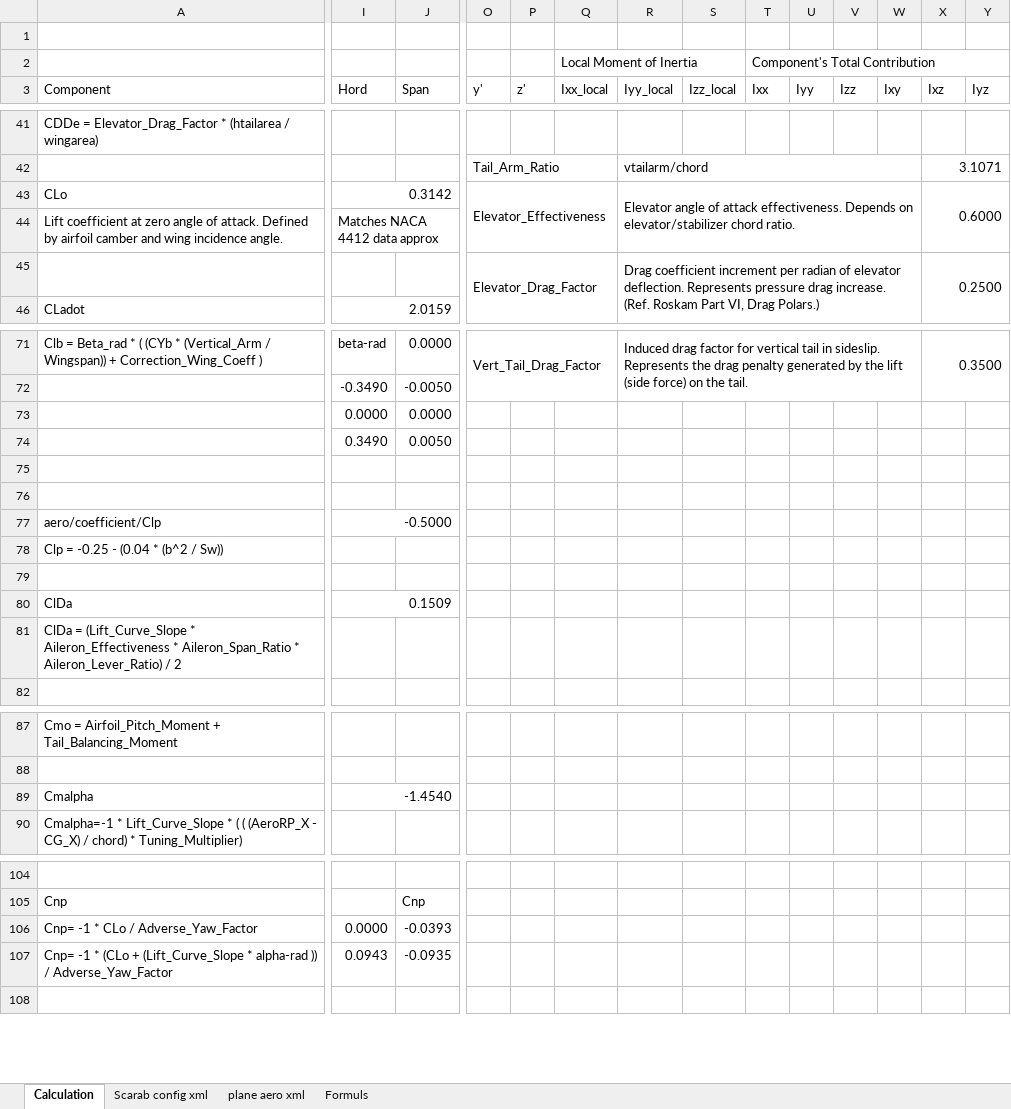
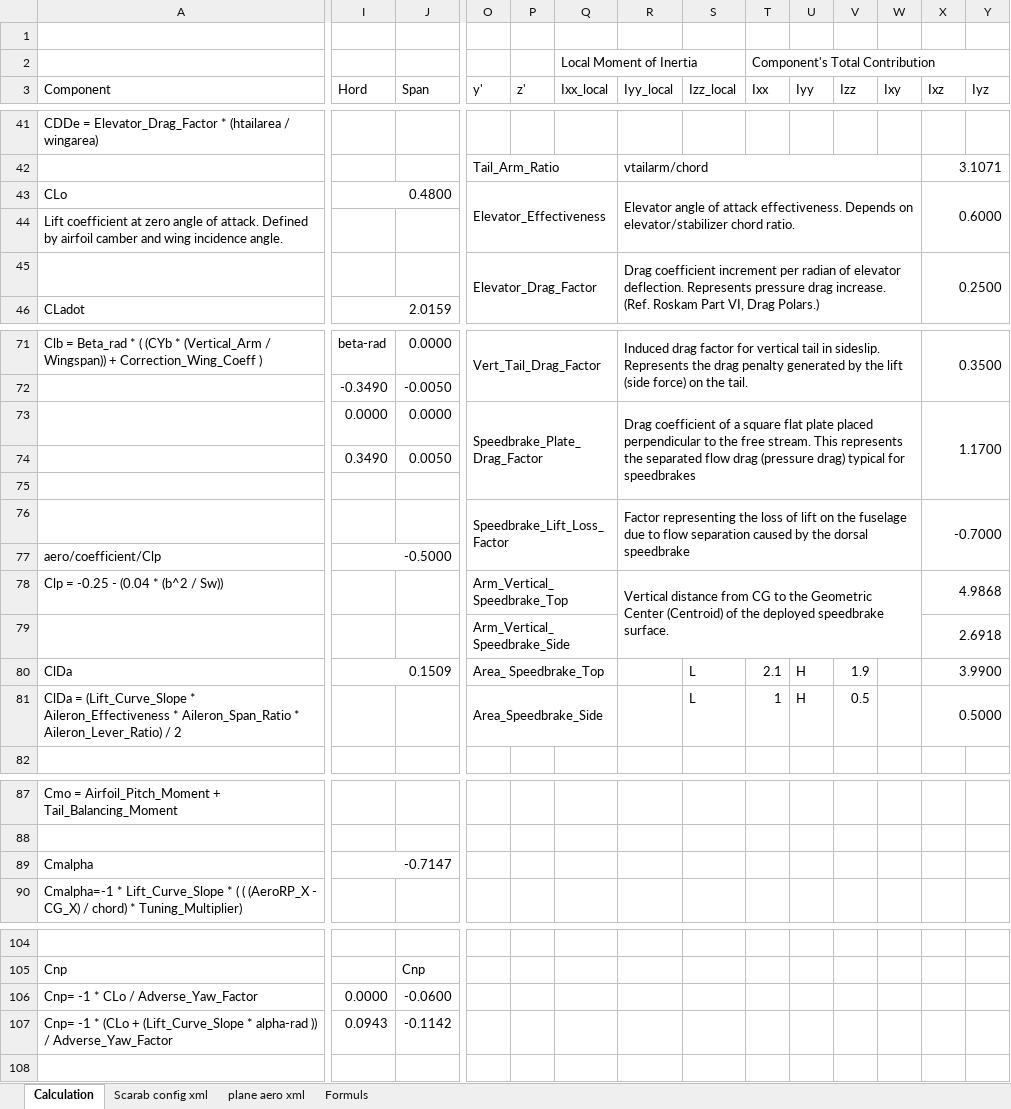
Before and after one commit to FrontierPilot/Frontier-Pilot-Simulator-2-JSBSim, an Excel workbook: Resources/Aero Calculation Scarab.xlsx, sheet Calculation, drawn as a sheet; only a part is shown, gaps mark what is left out; values as stored, in another font and other column widths than the file's, no cell formats; charts and pictures and table styles not drawn; removed rows and columns are numbered as before the commit, all else as after; rows hold the shown columns only; the diff covers the shown part only; the diff names each change by its address in the sheet, - before the commit and + after, or states it on an @@ line.

Commit message:
added air brake, flaps, Physics and coefficients

```diff
--- a/Resources/Aero Calculation Scarab.xlsx (sheet Calculation)
+++ b/Resources/Aero Calculation Scarab.xlsx (sheet Calculation)
-I43 (Hord): 0.3142
+I43 (Hord): 0.4800
-I44 (Hord): Matches NACA 4412 data approx
+I44 (Hord): (empty)
-O73 (y'): (empty)
+O73 (y'): Speedbrake_Plate_Drag_Factor
+O73:Q75 merged
-R73 (Iyy_local): (empty)
+R73 (Iyy_local): Drag coefficient of a square flat plate placed perpendicular to the free stream. This represents the separated flow drag (pressure drag) typical for speedbrakes
+R73:W75 merged
-X73 (Ixz): (empty)
+X73 (Ixz): 1.1700
+X73:Y75 merged
-row 76: (empty)
+row 76:  |  |  | Speedbrake_Lift_Loss_Factor |  |  | Factor representing the loss of lift on the fuselage due to flow separation caused by the dorsal speedbrake |  |  |  |  |  | -0.7000
+O76:Q77 merged
+R76:W77 merged
+X76:Y77 merged
-row 78: Clp = -0.25 - (0.04 * (b^2 / Sw))
-row 78: (empty)
+row 78: Clp = -0.25 - (0.04 * (b^2 / Sw)) |  |  | Arm_Vertical_Speedbrake_Top |  |  | Vertical distance from CG to the Geometric Center (Centroid) of the deployed speedbrake surface. |  |  |  |  |  | 4.9868
+O78:Q78 merged
+R78:W79 merged
+X78:Y78 merged
-row 80: ClDa | 0.1509
-row 81: ClDa = (Lift_Curve_Slope * Aileron_Effectiveness * Aileron_Span_Ratio * Aileron_Lever_Ratio) / 2
+row 79:  |  |  | Arm_Vertical_Speedbrake_Side |  |  |  |  |  |  |  |  | 2.6918
+row 80: ClDa | 0.1509 |  | Area_ Speedbrake_Top |  |  |  | L | 2.1 | H | 1.9 |  | 3.9900
+row 81: ClDa = (Lift_Curve_Slope * Aileron_Effectiveness * Aileron_Span_Ratio * Aileron_Lever_Ratio) / 2 |  |  | Area_Speedbrake_Side |  |  |  | L | 1 | H | 0.5 |  | 0.5000
-I89 (Hord): -1.4540
+I89 (Hord): -0.7147
-J106 (Span): -0.0393
+J106 (Span): -0.0600
-J107 (Span): -0.0935
+J107 (Span): -0.1142
```
Also changed, not shown: 9 added rows and 2 edited cells elsewhere in this sheet, sheet plane aero xml, sheet Scarab config xml, cell formats, hidden cells, 9 other files.
